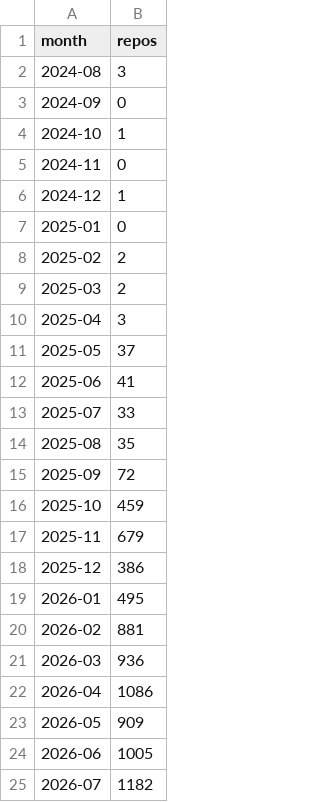
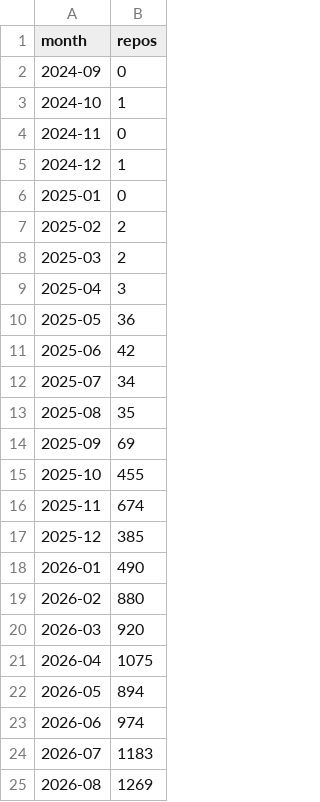
Before and after one commit to notifuturo/cyberfuturo, a CSV file: data/indices/x402-repo-velocity.csv, drawn as a sheet.

Commit message:
data: refresh x402-repo-velocity 2026-09

```diff
--- a/data/indices/x402-repo-velocity.csv
+++ b/data/indices/x402-repo-velocity.csv
@@ -1,3 +1,2 @@
 month,repos
-2024-08,3
 2024-09,0
@@ -10,16 +9,17 @@ month,repos
 2025-04,3
-2025-05,37
-2025-06,41
-2025-07,33
+2025-05,36
+2025-06,42
+2025-07,34
 2025-08,35
-2025-09,72
-2025-10,459
-2025-11,679
-2025-12,386
-2026-01,495
-2026-02,881
-2026-03,936
-2026-04,1086
-2026-05,909
-2026-06,1005
-2026-07,1182
+2025-09,69
+2025-10,455
+2025-11,674
+2025-12,385
+2026-01,490
+2026-02,880
+2026-03,920
+2026-04,1075
+2026-05,894
+2026-06,974
+2026-07,1183
+2026-08,1269
```
Also changed, not shown: site/data/x402-repo-velocity.csv, 2 other files.
